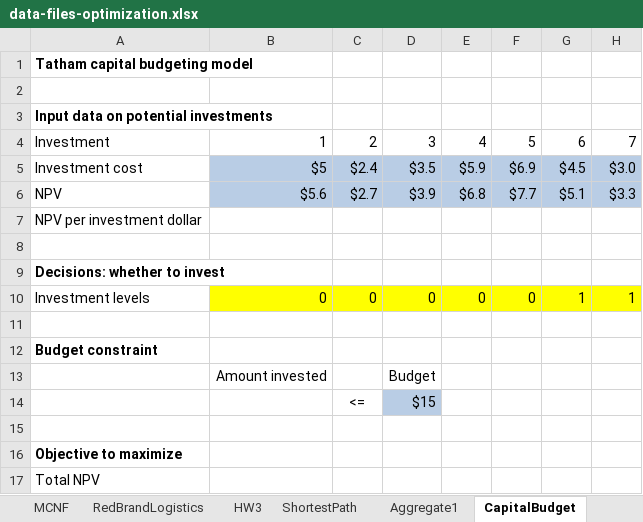
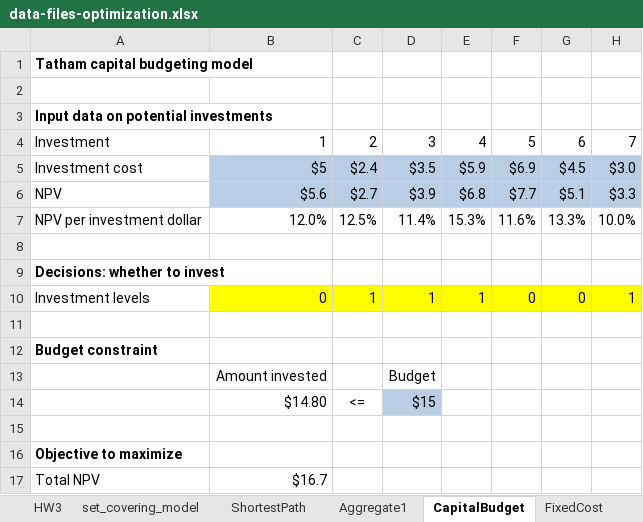
Before and after one commit to boomnuna/DADS7102, an Excel workbook: class_excel/data-files-optimization.xlsx, sheet CapitalBudget, drawn as a sheet; values as stored, in another font and other column widths than the file's, no borders; removed rows and columns are numbered as before the commit, all else as after; the diff names each change by its address in the sheet, - before the commit and + after, or states it on an @@ line.

```diff
--- a/class_excel/data-files-optimization.xlsx (sheet CapitalBudget)
+++ b/class_excel/data-files-optimization.xlsx (sheet CapitalBudget)
+sheet tab: set_covering_model
-row 7: NPV per investment dollar
+row 7: NPV per investment dollar | 12.0% | 12.5% | 11.4% | 15.3% | 11.6% | 13.3% | 10.0%
-C10: 0
+C10: 1
-D10: 0
+D10: 1
-E10: 0
+E10: 1
-G10: 1
+G10: 0
-B14: (empty)
+B14: $14.80
-B17: (empty)
+B17: $16.7
```
Also changed, not shown: sheet WorkerScheduling, sheet FixedCost, charts or pictures.
